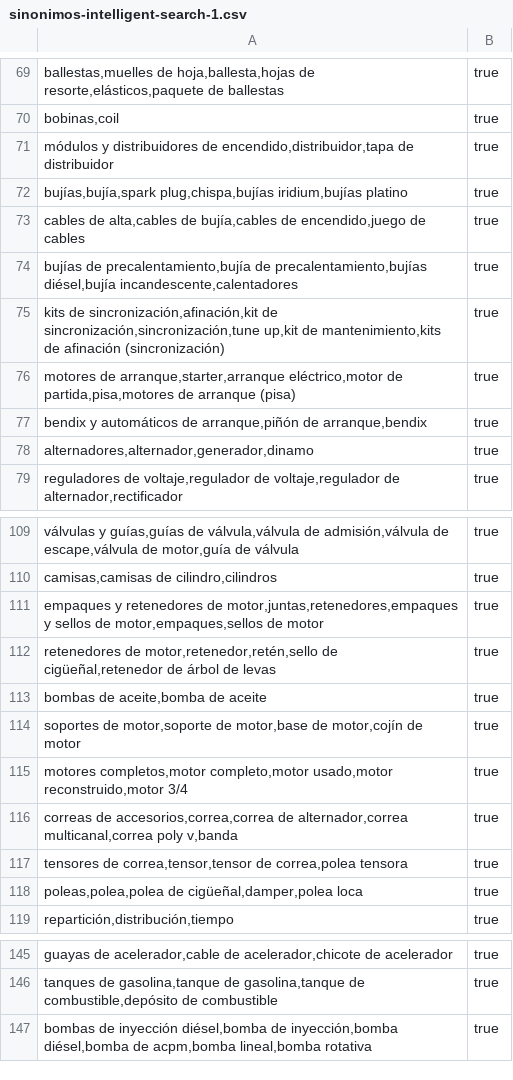
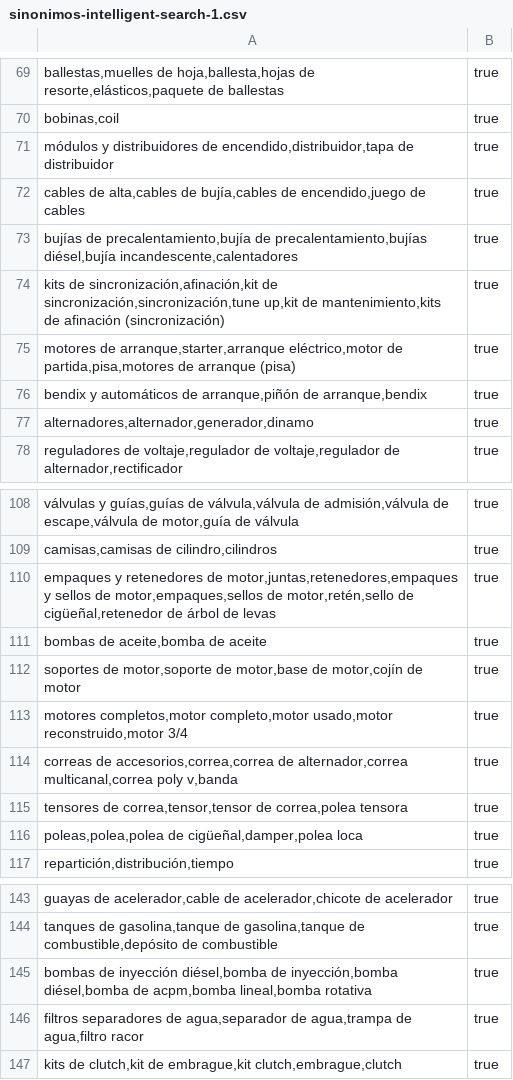
Before and after one commit to Jeissonespinosa/Onewstore, a CSV file: catalogo/sinonimos-intelligent-search-1.csv, drawn as a sheet; only a part is shown, gaps mark what is left out.

```diff
--- a/catalogo/sinonimos-intelligent-search-1.csv
+++ b/catalogo/sinonimos-intelligent-search-1.csv
@@ -71,3 +71,2 @@ bobinas,coil;true
 módulos y distribuidores de encendido,distribuidor,tapa de distribuidor;true
-bujías,bujía,spark plug,chispa,bujías iridium,bujías platino;true
 cables de alta,cables de bujía,cables de encendido,juego de cables;true
@@ -110,4 +109,3 @@ válvulas y guías,guías de válvula,válvula de admisión,válvula de escape,v
 camisas,camisas de cilindro,cilindros;true
-empaques y retenedores de motor,juntas,retenedores,empaques y sellos de motor,empaques,sellos de motor;true
-retenedores de motor,retenedor,retén,sello de cigüeñal,retenedor de árbol de levas;true
+empaques y retenedores de motor,juntas,retenedores,empaques y sellos de motor,empaques,sellos de motor,retén,sello de cigüeñal,retenedor de árbol de levas;true
 bombas de aceite,bomba de aceite;true
@@ -147 +145,3 @@ tanques de gasolina,tanque de gasolina,tanque de combustible,depósito de combus
 bombas de inyección diésel,bomba de inyección,bomba diésel,bomba de acpm,bomba lineal,bomba rotativa;true
+filtros separadores de agua,separador de agua,trampa de agua,filtro racor;true
+kits de clutch,kit de embrague,kit clutch,embrague,clutch;true
```
Also changed, not shown: catalogo/estructura-categorias-v2.csv, catalogo/sinonimos-intelligent-search-2.csv, 16 other files.
